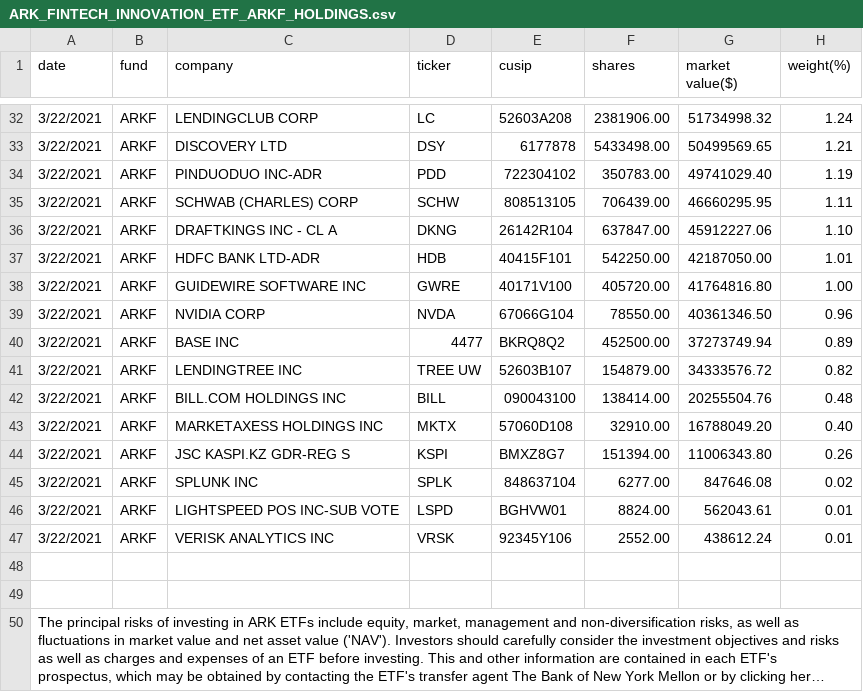
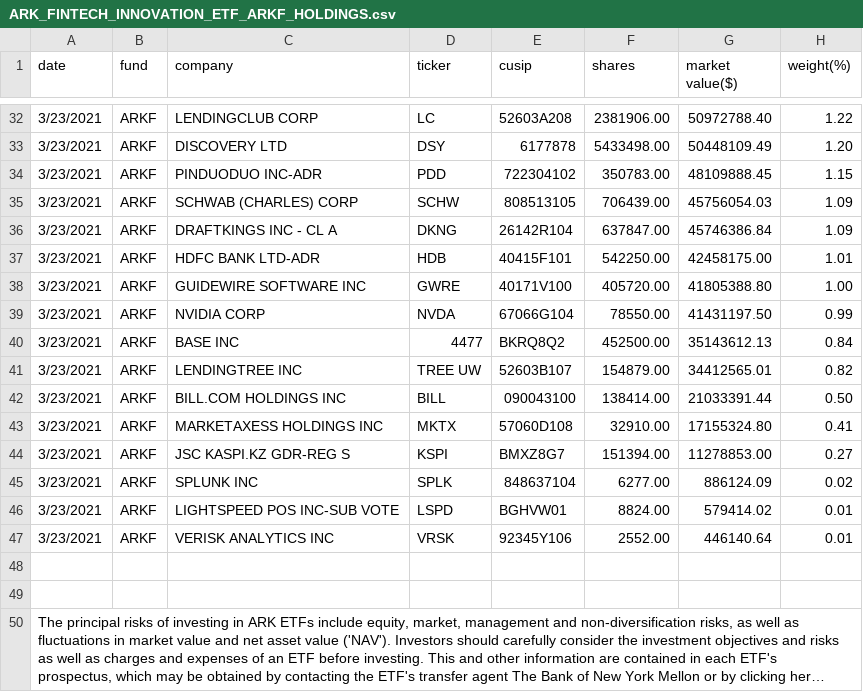
Before and after one commit to patorn/ark-invest-scraper, a CSV file: holdings/ARK_FINTECH_INNOVATION_ETF_ARKF_HOLDINGS.csv, drawn as a sheet; only a part is shown, gaps mark what is left out; long unchanged cells end in …; the diff covers the shown part only.

```diff
--- a/holdings/ARK_FINTECH_INNOVATION_ETF_ARKF_HOLDINGS.csv
+++ b/holdings/ARK_FINTECH_INNOVATION_ETF_ARKF_HOLDINGS.csv
@@ -32,17 +32,17 @@ date,fund,company,ticker,cusip,shares,"market value($)",weight(%)
-3/22/2021,ARKF,"LENDINGCLUB CORP",LC,52603A208,2381906.00,51734998.32,1.24
-3/22/2021,ARKF,"DISCOVERY LTD",DSY,6177878,5433498.00,50499569.65,1.21
-3/22/2021,ARKF,"PINDUODUO INC-ADR",PDD,722304102,350783.00,49741029.40,1.19
-3/22/2021,ARKF,"SCHWAB (CHARLES) CORP",SCHW,808513105,706439.00,46660295.95,1.11
-3/22/2021,ARKF,"DRAFTKINGS INC - CL A",DKNG,26142R104,637847.00,45912227.06,1.10
-3/22/2021,ARKF,"HDFC BANK LTD-ADR",HDB,40415F101,542250.00,42187050.00,1.01
-3/22/2021,ARKF,"GUIDEWIRE SOFTWARE INC",GWRE,40171V100,405720.00,41764816.80,1.00
-3/22/2021,ARKF,"NVIDIA CORP",NVDA,67066G104,78550.00,40361346.50,0.96
-3/22/2021,ARKF,"BASE INC",4477,BKRQ8Q2,452500.00,37273749.94,0.89
-3/22/2021,ARKF,"LENDINGTREE INC","TREE UW",52603B107,154879.00,34333576.72,0.82
-3/22/2021,ARKF,"BILL.COM HOLDINGS INC",BILL,090043100,138414.00,20255504.76,0.48
-3/22/2021,ARKF,"MARKETAXESS HOLDINGS INC",MKTX,57060D108,32910.00,16788049.20,0.40
-3/22/2021,ARKF,"JSC KASPI.KZ GDR-REG S",KSPI,BMXZ8G7,151394.00,11006343.80,0.26
-3/22/2021,ARKF,"SPLUNK INC",SPLK,848637104,6277.00,847646.08,0.02
-3/22/2021,ARKF,"LIGHTSPEED POS INC-SUB VOTE",LSPD,BGHVW01,8824.00,562043.61,0.01
-3/22/2021,ARKF,"VERISK ANALYTICS INC",VRSK,92345Y106,2552.00,438612.24,0.01
+3/23/2021,ARKF,"LENDINGCLUB CORP",LC,52603A208,2381906.00,50972788.40,1.22
+3/23/2021,ARKF,"DISCOVERY LTD",DSY,6177878,5433498.00,50448109.49,1.20
+3/23/2021,ARKF,"PINDUODUO INC-ADR",PDD,722304102,350783.00,48109888.45,1.15
+3/23/2021,ARKF,"SCHWAB (CHARLES) CORP",SCHW,808513105,706439.00,45756054.03,1.09
+3/23/2021,ARKF,"DRAFTKINGS INC - CL A",DKNG,26142R104,637847.00,45746386.84,1.09
+3/23/2021,ARKF,"HDFC BANK LTD-ADR",HDB,40415F101,542250.00,42458175.00,1.01
+3/23/2021,ARKF,"GUIDEWIRE SOFTWARE INC",GWRE,40171V100,405720.00,41805388.80,1.00
+3/23/2021,ARKF,"NVIDIA CORP",NVDA,67066G104,78550.00,41431197.50,0.99
+3/23/2021,ARKF,"BASE INC",4477,BKRQ8Q2,452500.00,35143612.13,0.84
+3/23/2021,ARKF,"LENDINGTREE INC","TREE UW",52603B107,154879.00,34412565.01,0.82
+3/23/2021,ARKF,"BILL.COM HOLDINGS INC",BILL,090043100,138414.00,21033391.44,0.50
+3/23/2021,ARKF,"MARKETAXESS HOLDINGS INC",MKTX,57060D108,32910.00,17155324.80,0.41
+3/23/2021,ARKF,"JSC KASPI.KZ GDR-REG S",KSPI,BMXZ8G7,151394.00,11278853.00,0.27
+3/23/2021,ARKF,"SPLUNK INC",SPLK,848637104,6277.00,886124.09,0.02
+3/23/2021,ARKF,"LIGHTSPEED POS INC-SUB VOTE",LSPD,BGHVW01,8824.00,579414.02,0.01
+3/23/2021,ARKF,"VERISK ANALYTICS INC",VRSK,92345Y106,2552.00,446140.64,0.01
 ,,,,,,,
```
Also changed, not shown: 3 added rows, 3 removed rows and 77 edited cells elsewhere in this file, holdings/ARK_AUTONOMOUS_TECHNOLOGY_&_ROBOTICS_ETF_ARKQ_HOLDINGS.csv, holdings/ARK_GENOMIC_REVOLUTION_MULTISECTOR_ETF_ARKG_HOLDINGS.csv, 4 other files.
